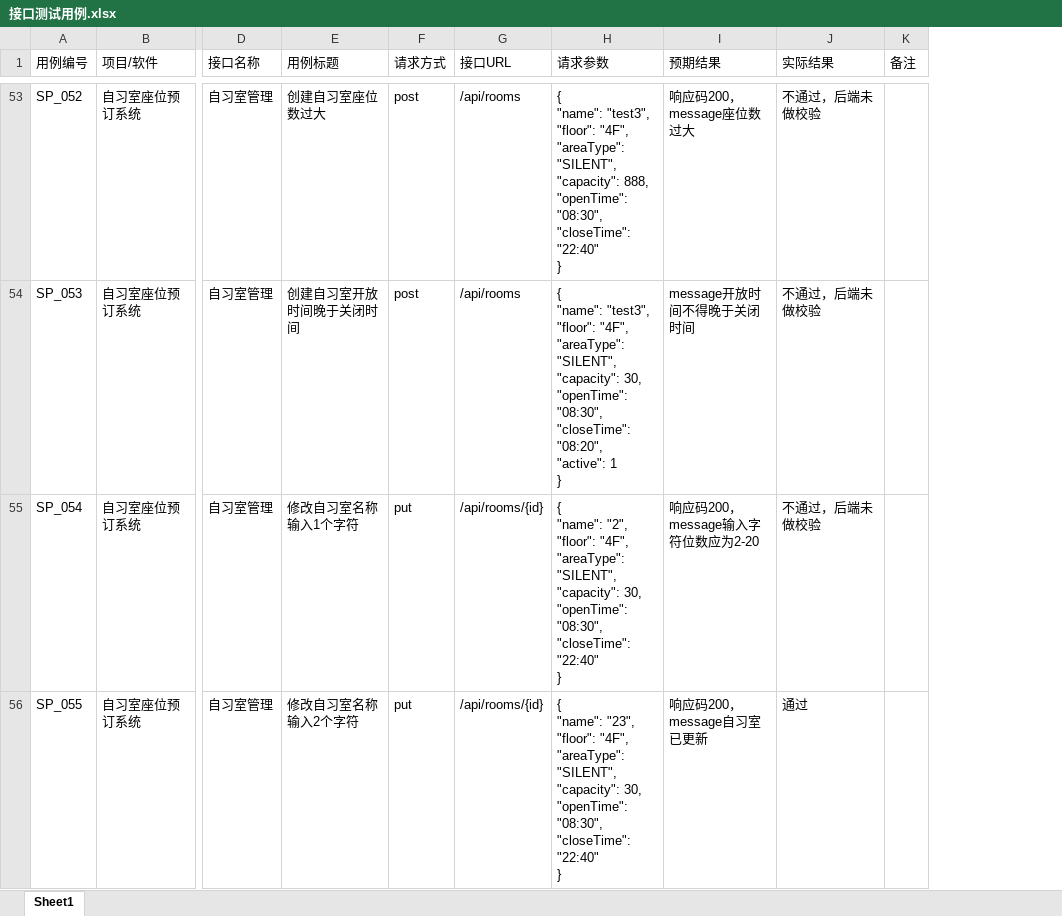
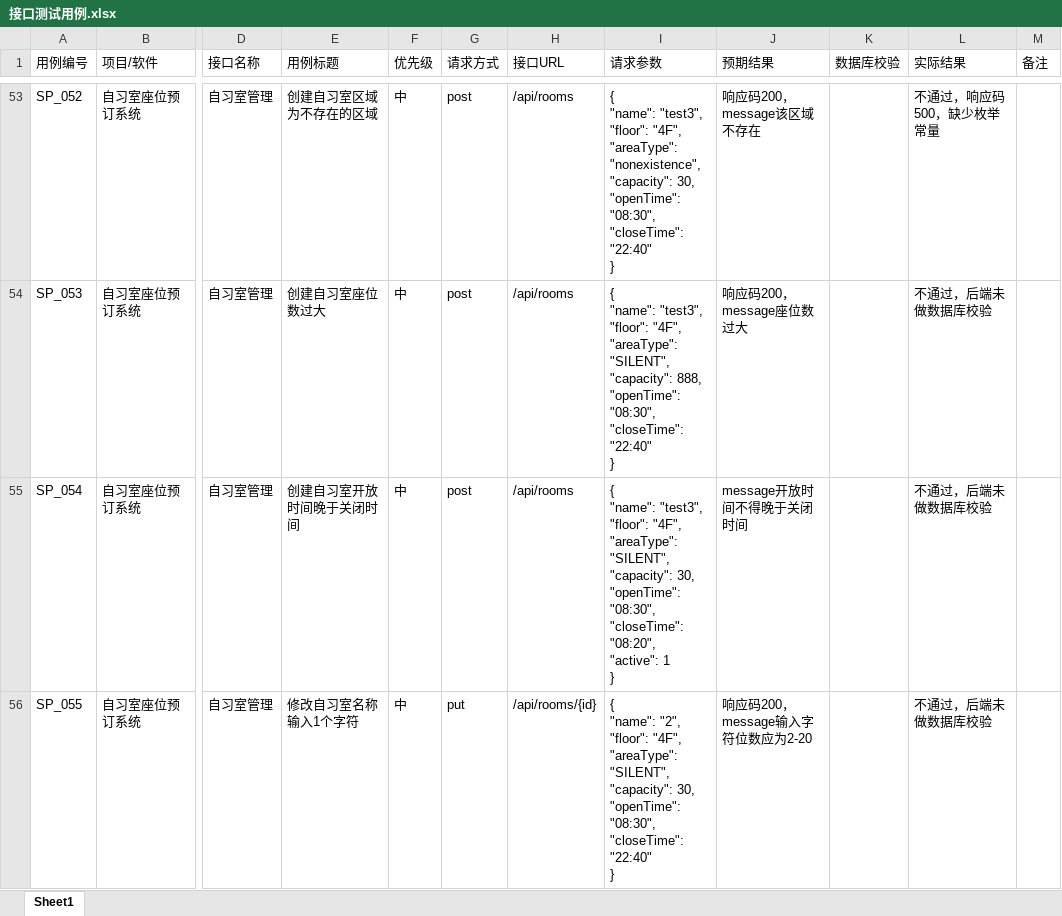
Before and after one commit to Ml700286/studyspace, an Excel workbook: 接口测试用例.xlsx, sheet Sheet1, drawn as a sheet; only a part is shown, gaps mark what is left out; values as stored, in another font and other column widths than the file's, no cell formats; addresses are those after the commit; ↵ is a line break in a cell; the diff covers the shown part only; the diff names each change by its address in the sheet, - before the commit and + after, or states it on an @@ line.

```diff
--- a/接口测试用例.xlsx (sheet Sheet1)
+++ b/接口测试用例.xlsx (sheet Sheet1)
+column F (优先级), rows 53-56: all 中
+column K (数据库校验), empty
-E53 (用例标题): 创建自习室座位数过大
+E53 (用例标题): 创建自习室区域为不存在的区域
-I53 (请求参数): …"4F", ↵ "areaType": "SILENT", ↵ "capacity": 888, ↵ "openTime": "08:30",…
+I53 (请求参数): …"4F", ↵ "areaType": "nonexistence", ↵ "capacity": 30, ↵ "openTime": "08:30",…
-J53 (预期结果): 响应码200，message座位数过大
+J53 (预期结果): 响应码200，message该区域不存在
-L53 (实际结果): 不通过，后端未做校验
+L53 (实际结果): 不通过，响应码500，缺少枚举常量
-E54 (用例标题): 创建自习室开放时间晚于关闭时间
+E54 (用例标题): 创建自习室座位数过大
-I54 (请求参数): …"SILENT", ↵ "capacity": 30, ↵ "openTime": "08:30", ↵ "closeTime": "08:20", ↵ "active": 1 ↵ }
+I54 (请求参数): …"SILENT", ↵ "capacity": 888, ↵ "openTime": "08:30", ↵ "closeTime": "22:40" ↵ }
-J54 (预期结果): message开放时间不得晚于关闭时间
+J54 (预期结果): 响应码200，message座位数过大
-L54:L55 (实际结果): 不通过，后端未做校验
+L54:L55 (实际结果): 不通过，后端未做数据库校验
-E55 (用例标题): 修改自习室名称输入1个字符
+E55 (用例标题): 创建自习室开放时间晚于关闭时间
-G55 (请求方式): put
+G55 (请求方式): post
-H55 (接口URL): /api/rooms/{id}
+H55 (接口URL): /api/rooms
-I55 (请求参数): { ↵ "name": "2", ↵ "floor": "4F", ↵ "areaType": "SILENT", ↵ "capacity": 30, ↵ "openTime": "08:30", ↵ "closeTime": "22:40" ↵ }
+I55 (请求参数): { ↵ "name": "test3", ↵ "floor": "4F", ↵ "areaType": "SILENT", ↵ "capacity": 30, ↵ "openTime": "08:30", ↵ "closeTime": "08:20", ↵ "active": 1 ↵ }
-J55 (预期结果): 响应码200，message输入字符位数应为2-20
+J55 (预期结果): message开放时间不得晚于关闭时间
-E56 (用例标题): 修改自习室名称输入2个字符
+E56 (用例标题): 修改自习室名称输入1个字符
-I56 (请求参数): { ↵ "name": "23", ↵ "floor": "4F",…
+I56 (请求参数): { ↵ "name": "2", ↵ "floor": "4F",…
-J56 (预期结果): 响应码200，message自习室已更新
+J56 (预期结果): 响应码200，message输入字符位数应为2-20
-L56 (实际结果): 通过
+L56 (实际结果): 不通过，后端未做数据库校验
```
Also changed, not shown: 1 added row, 1 removed row and 225 edited cells elsewhere in this sheet, cell formats, 8 other files.
